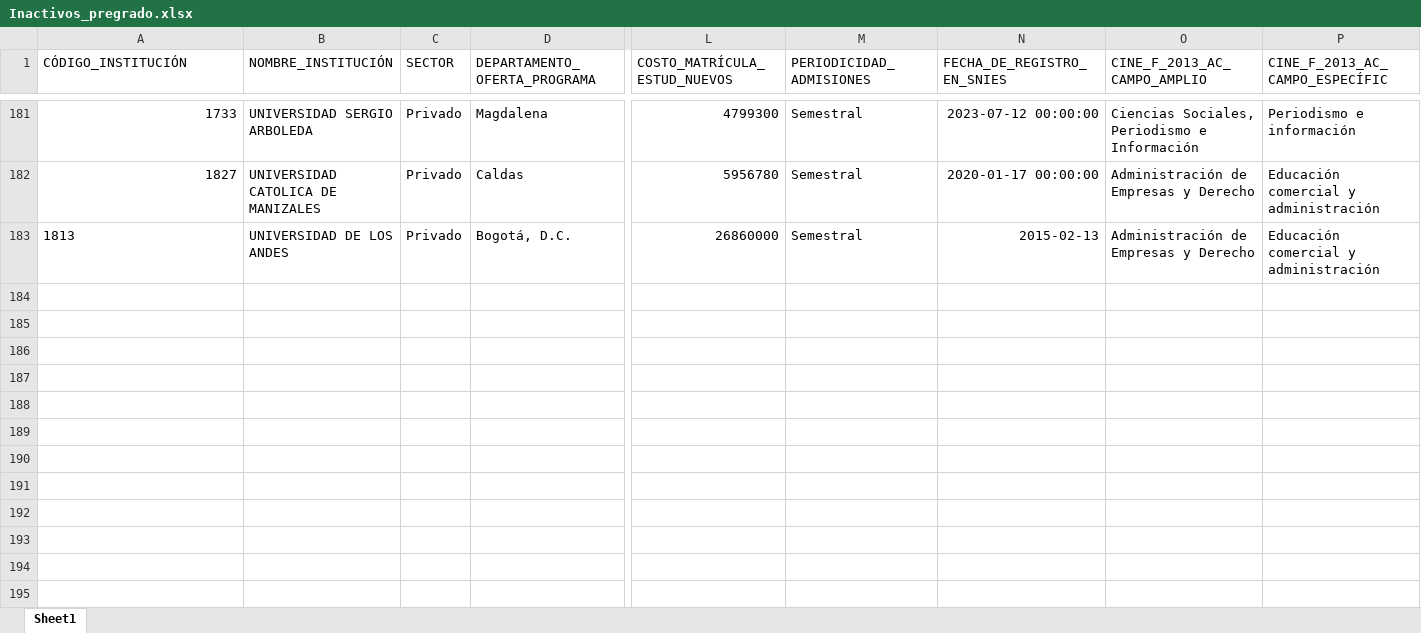
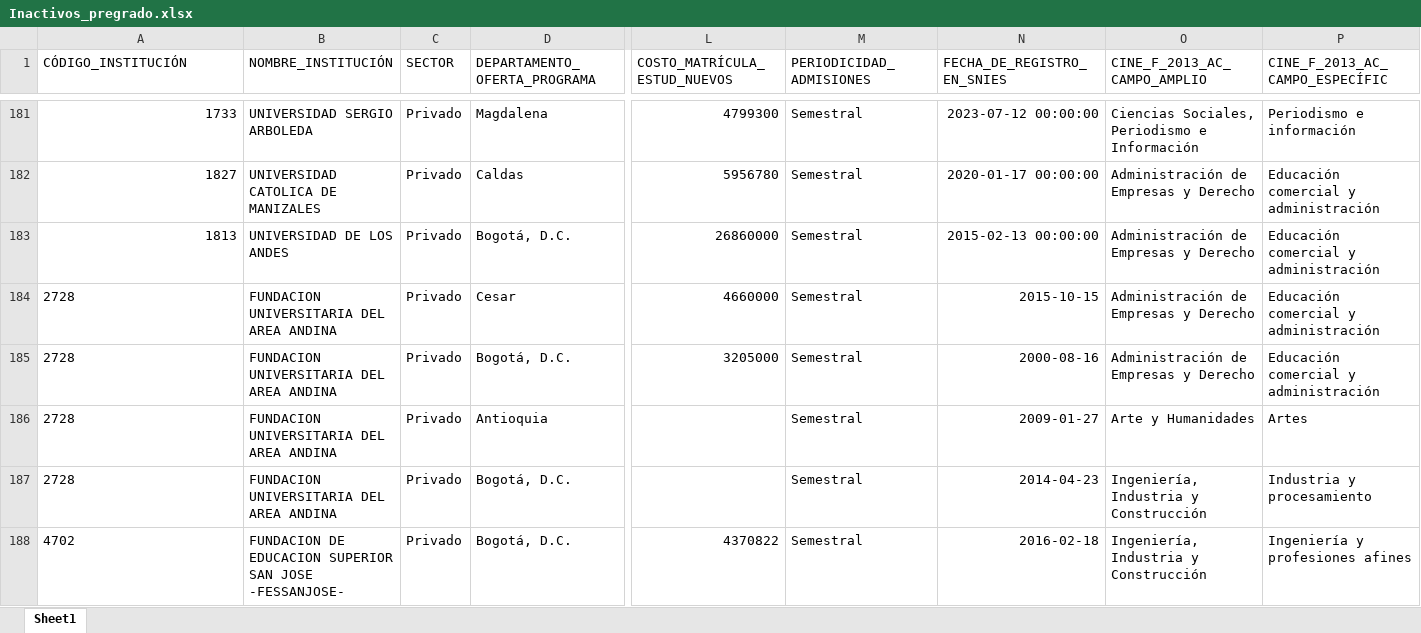
Before and after one commit to hasuarez32/snies-monitor-pbi, an Excel workbook: data/novedades/Inactivos_pregrado.xlsx, sheet Sheet1, drawn as a sheet; only a part is shown, gaps mark what is left out; values as stored, in another font and other column widths than the file's, no borders; rows hold the shown columns only; the diff names each change by its address in the sheet, - before the commit and + after, or states it on an @@ line.

```diff
--- a/data/novedades/Inactivos_pregrado.xlsx (sheet Sheet1)
+++ b/data/novedades/Inactivos_pregrado.xlsx (sheet Sheet1)
-A183 alignment: left
+A183 alignment: right
-N183 (FECHA_DE_REGISTRO_EN_SNIES): 2015-02-13
+N183 (FECHA_DE_REGISTRO_EN_SNIES): 2015-02-13 00:00:00
+row 184: 2728 | FUNDACION UNIVERSITARIA DEL AREA ANDINA | Privado | Cesar | 4660000 | Semestral | 2015-10-15 | Administración de Empresas y Derecho | Educación comercial y administración
+row 185: 2728 | FUNDACION UNIVERSITARIA DEL AREA ANDINA | Privado | Bogotá, D.C. | 3205000 | Semestral | 2000-08-16 | Administración de Empresas y Derecho | Educación comercial y administración
+row 186: 2728 | FUNDACION UNIVERSITARIA DEL AREA ANDINA | Privado | Antioquia |  | Semestral | 2009-01-27 | Arte y Humanidades | Artes
+row 187: 2728 | FUNDACION UNIVERSITARIA DEL AREA ANDINA | Privado | Bogotá, D.C. |  | Semestral | 2014-04-23 | Ingeniería, Industria y Construcción | Industria y procesamiento
+row 188: 4702 | FUNDACION DE EDUCACION SUPERIOR SAN JOSE -FESSANJOSE- | Privado | Bogotá, D.C. | 4370822 | Semestral | 2016-02-18 | Ingeniería, Industria y Construcción | Ingeniería y profesiones afines
```
Also changed, not shown: data/novedades/Modificados_pregrado.xlsx, data/novedades/Nuevos_pregrado.xlsx, 3 other files.
